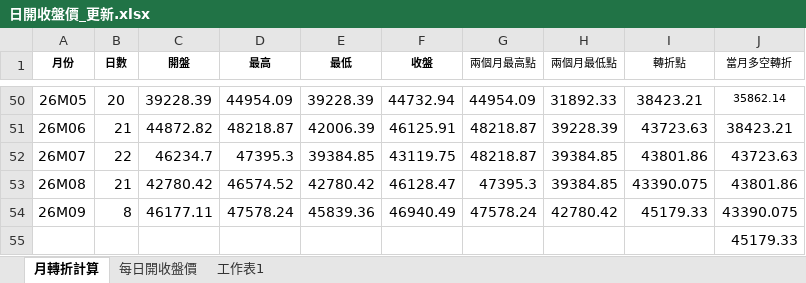
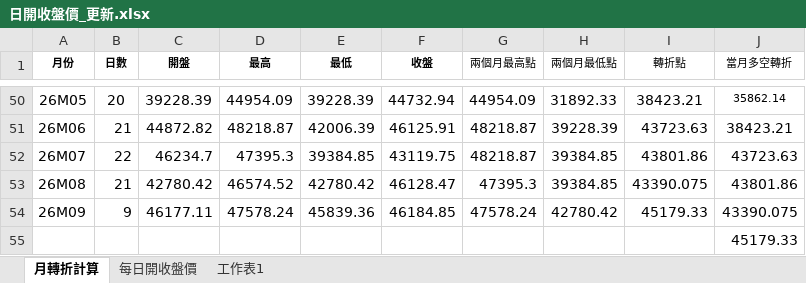
Before and after one commit to kideducate/taiwan-stock-dashboard, an Excel workbook: 日開收盤價_更新.xlsx, sheet 月轉折計算, drawn as a sheet; only a part is shown, gaps mark what is left out; values as stored, in another font and other column widths than the file's, no borders; the diff names each change by its address in the sheet, - before the commit and + after, or states it on an @@ line.

```diff
--- a/日開收盤價_更新.xlsx (sheet 月轉折計算)
+++ b/日開收盤價_更新.xlsx (sheet 月轉折計算)
-B54 (日數): 8
+B54 (日數): 9
-F54 (收盤): 46940.49
+F54 (收盤): 46184.85
```
Also changed, not shown: sheet 每日開收盤價, 17 other files.
